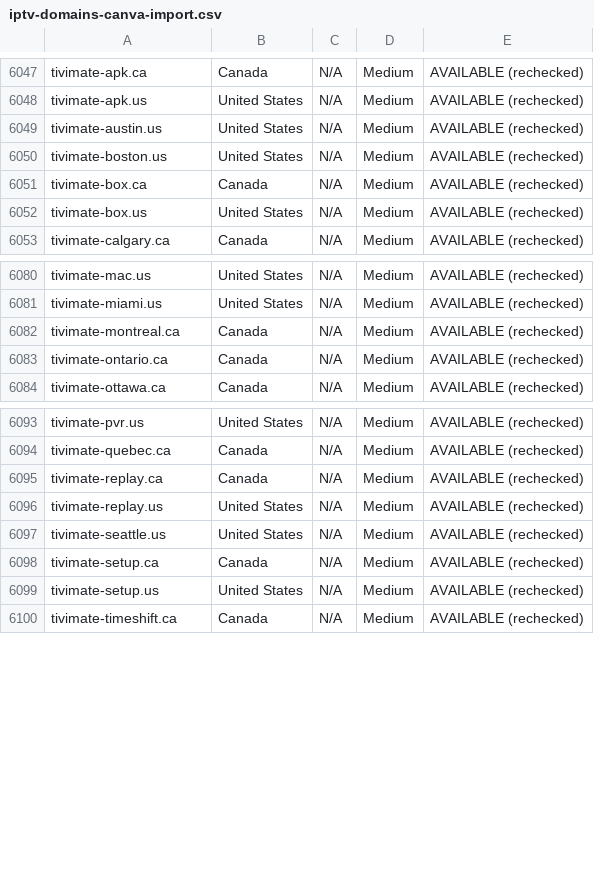
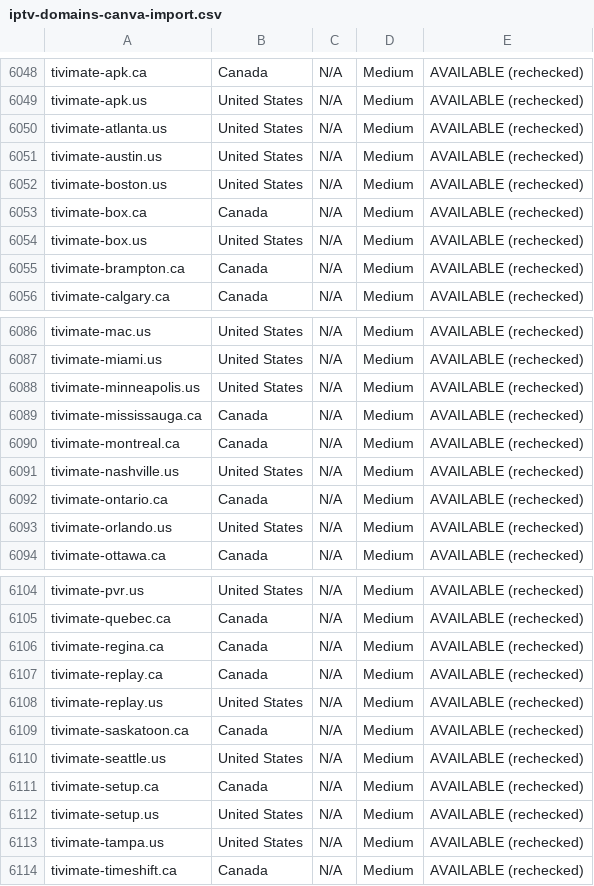
Before and after one commit to CryptoNews24/edit, a CSV file: research/iptv-seo/canva/iptv-domains-canva-import.csv, drawn as a sheet; only a part is shown, gaps mark what is left out; the diff covers the shown part only; the diff names each change by its address in the sheet, - before the commit and + after, or states it on an @@ line.

```diff
--- a/research/iptv-seo/canva/iptv-domains-canva-import.csv
+++ b/research/iptv-seo/canva/iptv-domains-canva-import.csv
+row 6050: tivimate-atlanta.us | United States | N/A | Medium | AVAILABLE (rechecked)
+row 6055: tivimate-brampton.ca | Canada | N/A | Medium | AVAILABLE (rechecked)
+row 6088: tivimate-minneapolis.us | United States | N/A | Medium | AVAILABLE (rechecked)
+row 6089: tivimate-mississauga.ca | Canada | N/A | Medium | AVAILABLE (rechecked)
+row 6091: tivimate-nashville.us | United States | N/A | Medium | AVAILABLE (rechecked)
+row 6093: tivimate-orlando.us | United States | N/A | Medium | AVAILABLE (rechecked)
+row 6106: tivimate-regina.ca | Canada | N/A | Medium | AVAILABLE (rechecked)
+row 6109: tivimate-saskatoon.ca | Canada | N/A | Medium | AVAILABLE (rechecked)
+row 6113: tivimate-tampa.us | United States | N/A | Medium | AVAILABLE (rechecked)
```
Also changed, not shown: 6 added rows elsewhere in this file, research/iptv-seo/availability_recheck.csv, 7 other files.
